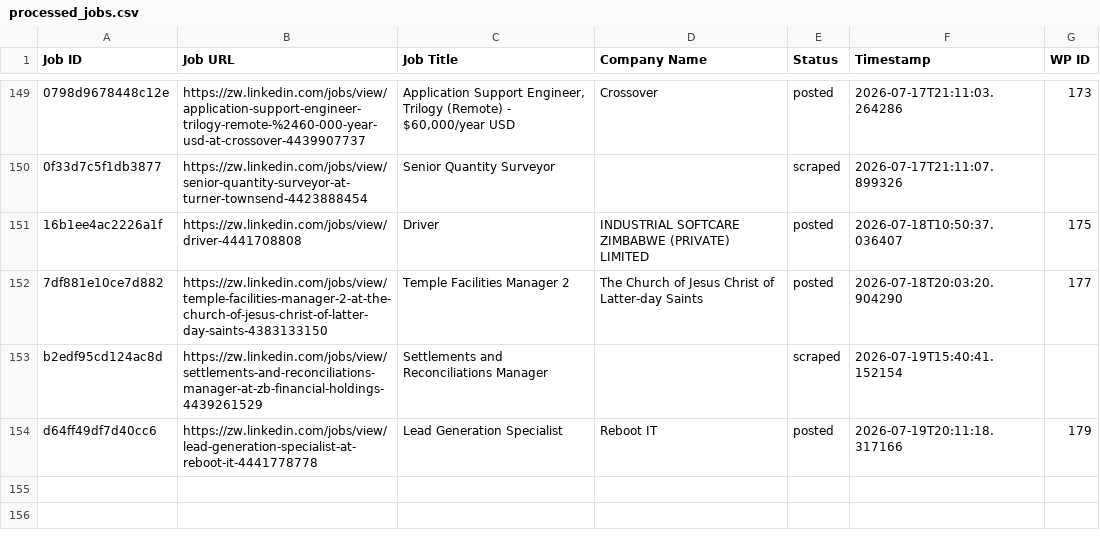
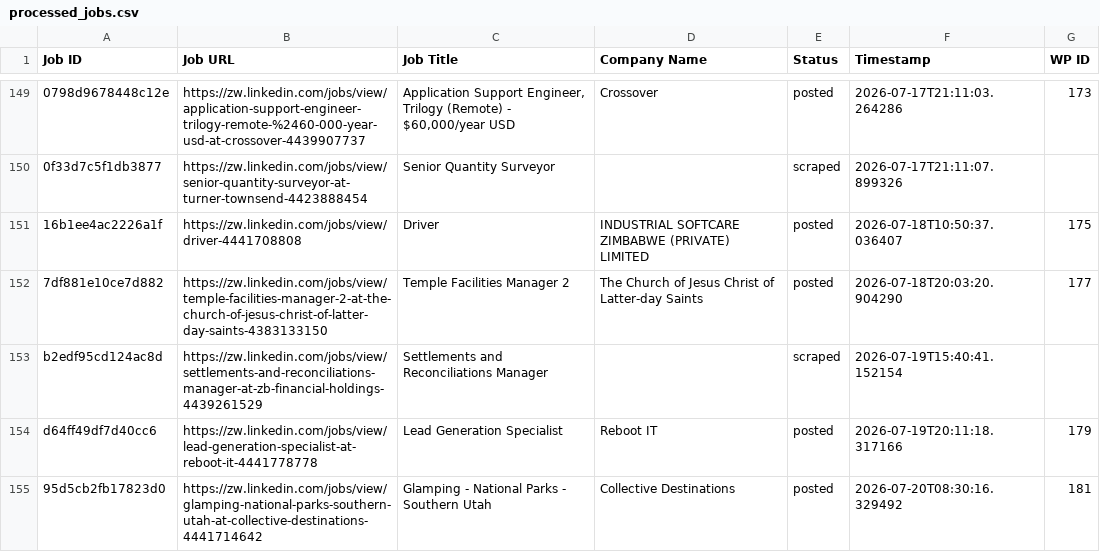
Before and after one commit to innovationinc2000/zw, a CSV file: processed_jobs.csv, drawn as a sheet; only a part is shown, gaps mark what is left out; the diff names each change by its address in the sheet, - before the commit and + after, or states it on an @@ line.

```diff
--- a/processed_jobs.csv
+++ b/processed_jobs.csv
+row 155: 95d5cb2fb17823d0 | https://zw.linkedin.com/jobs/view/glamping-national-parks-southern-utah-at-collective-destinations-4441714642 | Glamping - National Parks - Southern Utah | Collective Destinations | posted | 2026-07-20T08:30:16.329492 | 181
```
